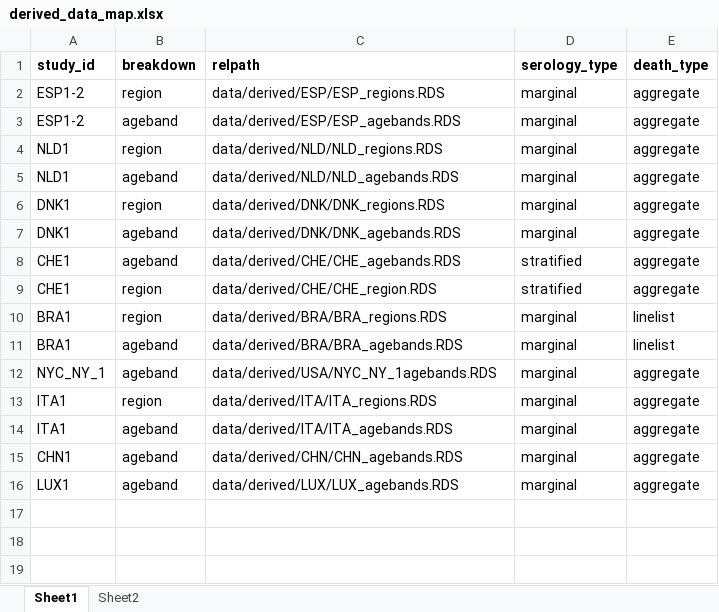
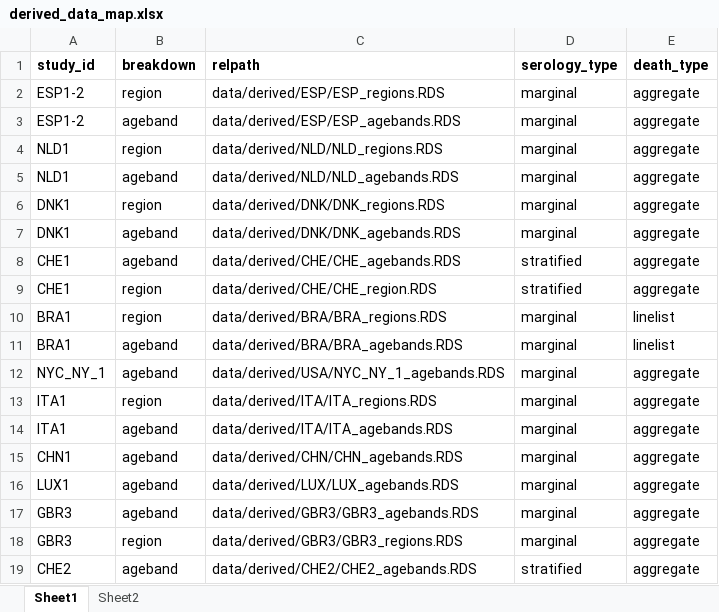
Before and after one commit to mrc-ide/reestimate_covidIFR_analysis, an Excel workbook: data/derived/derived_data_map.xlsx, sheet Sheet1, drawn as a sheet; values as stored, in another font and other column widths than the file's, no borders; the diff names each change by its address in the sheet, - before the commit and + after, or states it on an @@ line.

```diff
--- a/data/derived/derived_data_map.xlsx (sheet Sheet1)
+++ b/data/derived/derived_data_map.xlsx (sheet Sheet1)
-C12 (relpath): data/derived/USA/NYC_NY_1agebands.RDS
+C12 (relpath): data/derived/USA/NYC_NY_1_agebands.RDS
+row 17: GBR3 | ageband | data/derived/GBR3/GBR3_agebands.RDS | marginal | aggregate
+row 18: GBR3 | region | data/derived/GBR3/GBR3_regions.RDS | marginal | aggregate
+row 19: CHE2 | ageband | data/derived/CHE2/CHE2_agebands.RDS | stratified | aggregate
```
Also changed, not shown: 5 other files.
